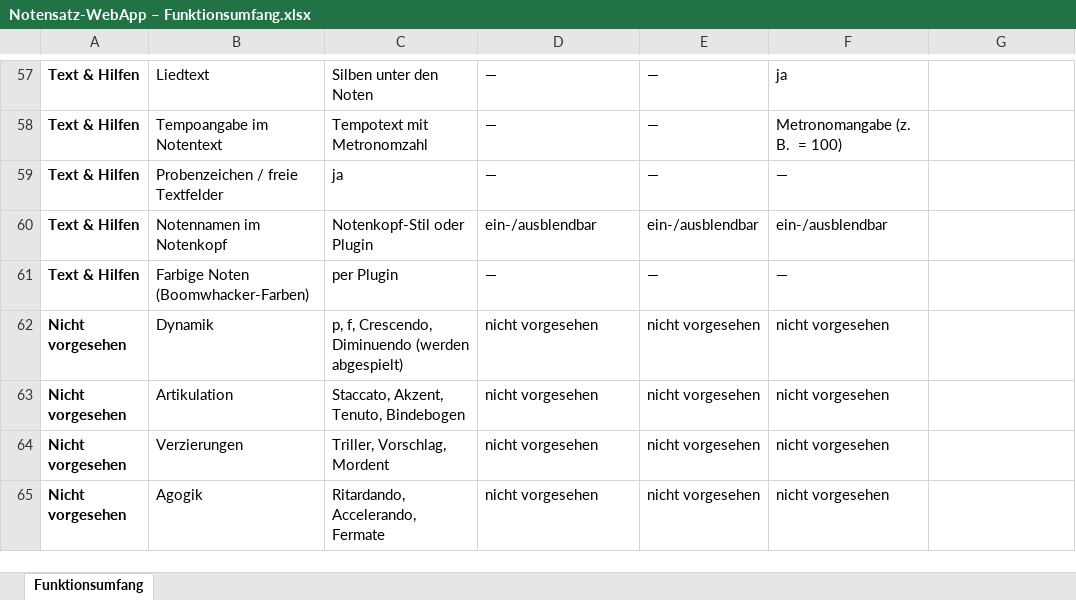
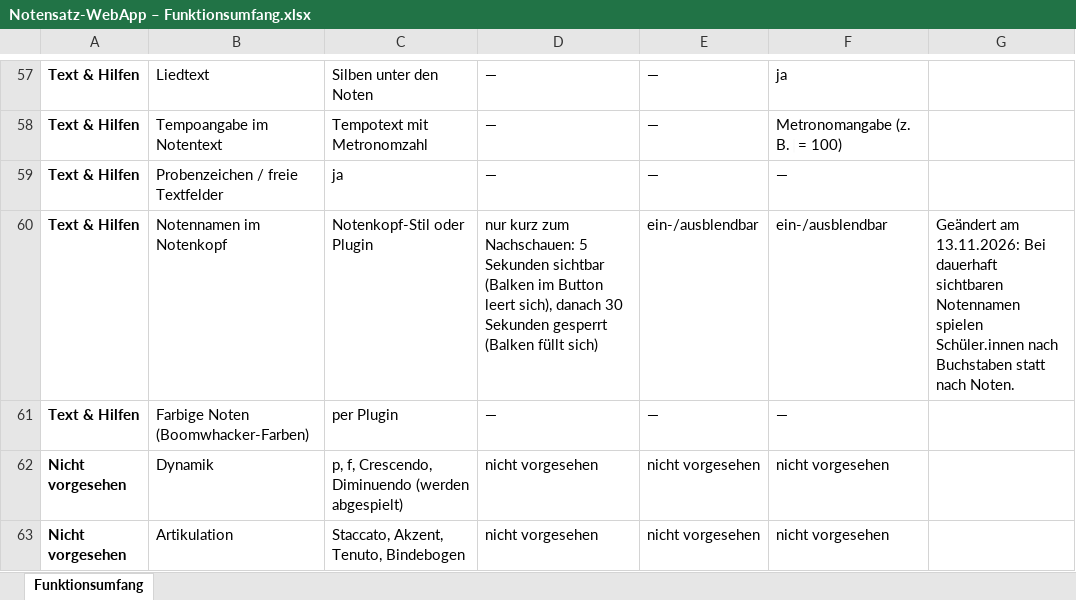
Before and after one commit to jonathan-1414/auftakt, an Excel workbook: docs/Notensatz-WebApp – Funktionsumfang.xlsx, sheet Funktionsumfang, drawn as a sheet; only a part is shown, gaps mark what is left out; the shorter side is filled out with more unchanged rows; values as stored, in another font and other column widths than the file's, no borders; the diff names each change by its address in the sheet, - before the commit and + after, or states it on an @@ line.

```diff
--- a/docs/Notensatz-WebApp – Funktionsumfang.xlsx (sheet Funktionsumfang)
+++ b/docs/Notensatz-WebApp – Funktionsumfang.xlsx (sheet Funktionsumfang)
-D60: ein-/ausblendbar
+D60: nur kurz zum Nachschauen: 5 Sekunden sichtbar (Balken im Button leert sich), danach 30 Sekunden gesperrt (Balken füllt sich)
-G60: (empty)
+G60: Geändert am 13.11.2026: Bei dauerhaft sichtbaren Notennamen spielen Schüler.innen nach Buchstaben statt nach Noten.
```
Also changed, not shown: 6 other files.
